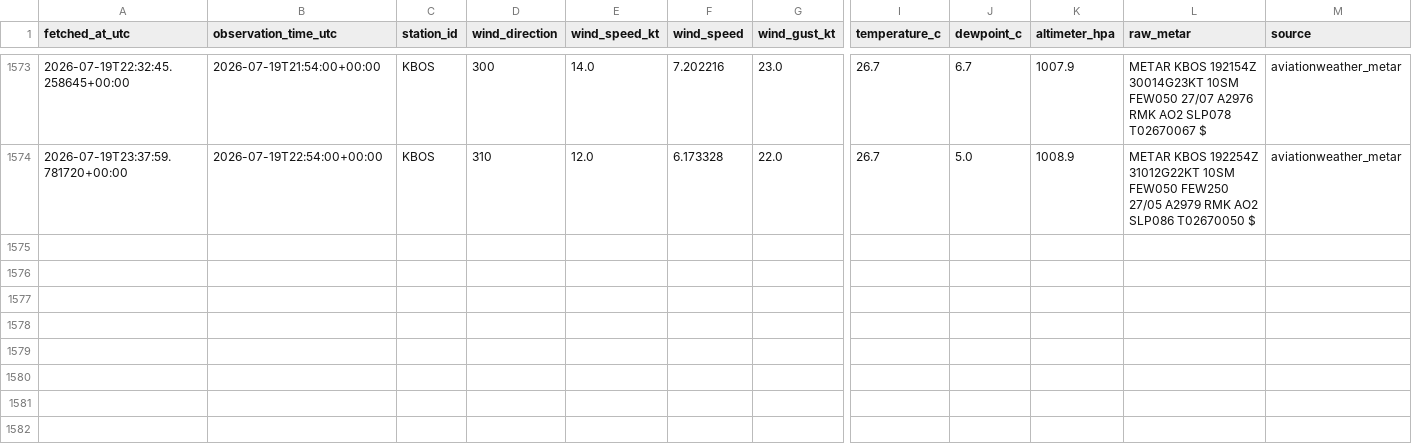
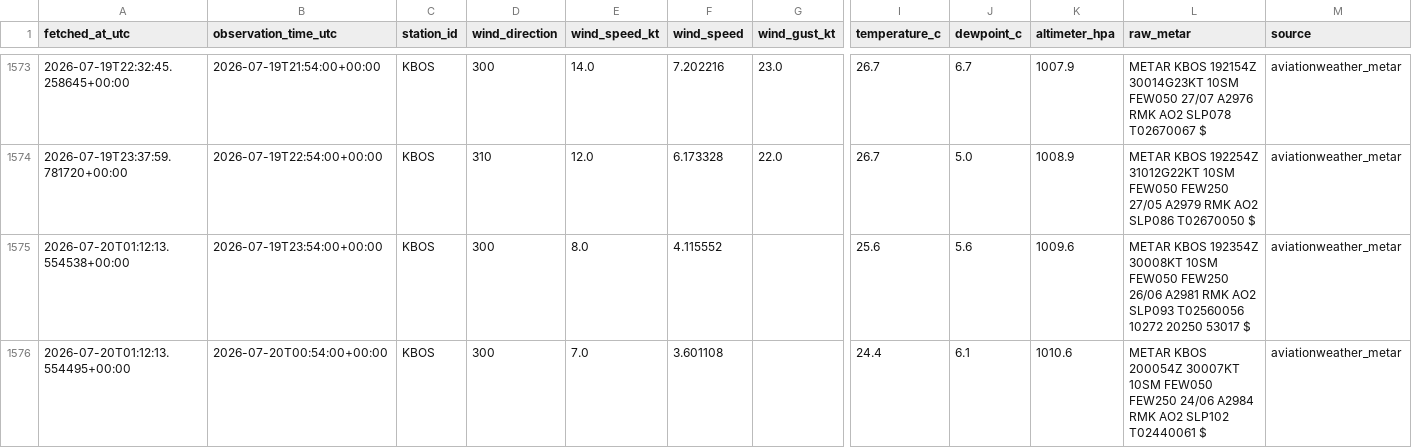
Before and after one commit to nayanananto/wind_live_hitl, a CSV file: data/live/aviationweather_metar/KBOS/metar_live.csv, drawn as a sheet; only a part is shown, gaps mark what is left out; rows hold the shown columns only; the diff names each change by its address in the sheet, - before the commit and + after, or states it on an @@ line.

```diff
--- a/data/live/aviationweather_metar/KBOS/metar_live.csv
+++ b/data/live/aviationweather_metar/KBOS/metar_live.csv
+row 1575: 2026-07-20T01:12:13.554538+00:00 | 2026-07-19T23:54:00+00:00 | KBOS | 300 | 8.0 | 4.115552 |  | 25.6 | 5.6 | 1009.6 | METAR KBOS 192354Z 30008KT 10SM FEW050 FEW250 26/06 A2981 RMK AO2 SLP093 T02560056 10272 20250 53017 $ | aviationweather_metar
+row 1576: 2026-07-20T01:12:13.554495+00:00 | 2026-07-20T00:54:00+00:00 | KBOS | 300 | 7.0 | 3.601108 |  | 24.4 | 6.1 | 1010.6 | METAR KBOS 200054Z 30007KT 10SM FEW050 FEW250 24/06 A2984 RMK AO2 SLP102 T02440061 $ | aviationweather_metar
```
Also changed, not shown: data/live/semantic_states/KBOS_live_semantic_state.csv, 3 other files.
